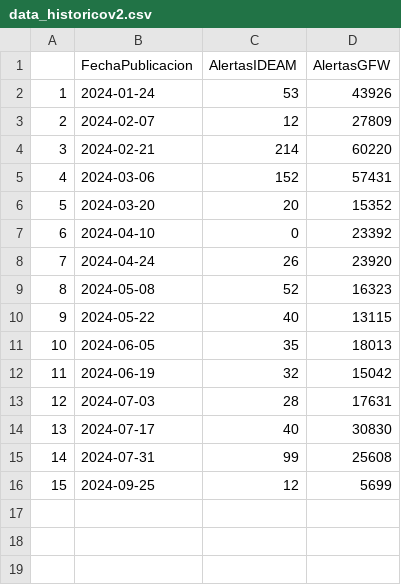
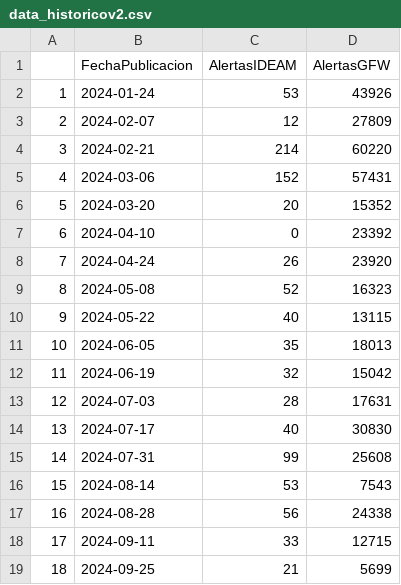
Before and after one commit to obantioquia/Dashboard-webpage, a CSV file: data_historicov2.csv, drawn as a sheet; addresses are those after the commit; the diff names each change by its address in the sheet, - before the commit and + after, or states it on an @@ line.

```diff
--- a/data_historicov2.csv
+++ b/data_historicov2.csv
+row 16: 15 | 2024-08-14 | 53 | 7543
+row 17: 16 | 2024-08-28 | 56 | 24338
+row 18: 17 | 2024-09-11 | 33 | 12715
@@ column A renumbered from row 19 down @@
-C19 (AlertasIDEAM): 12
+C19 (AlertasIDEAM): 21
```
Also changed, not shown: 14 other files.
